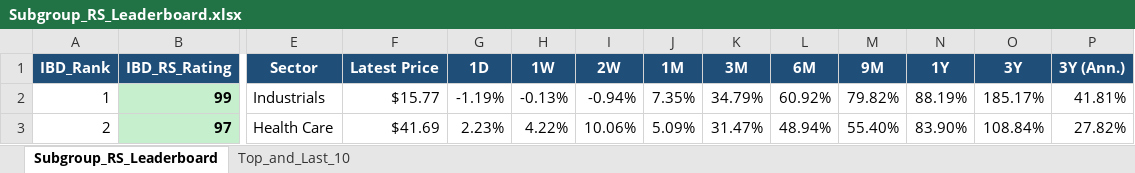
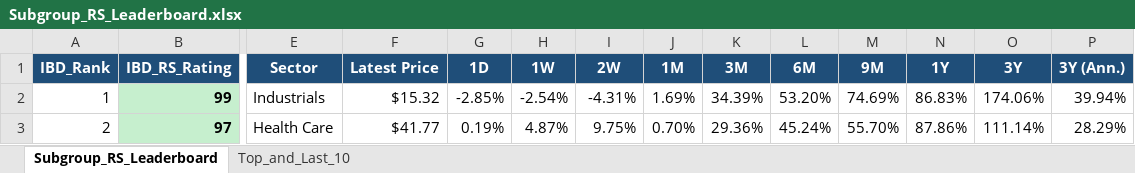
Before and after one commit to Jamesssurfer/SubGroup-Tracker, an Excel workbook: Subgroup_RS_Leaderboard.xlsx, sheet Subgroup_RS_Leaderboard, drawn as a sheet; only a part is shown, gaps mark what is left out; values as stored, in another font and other column widths than the file's, no borders; the diff covers the shown part only; the diff names each change by its address in the sheet, - before the commit and + after, or states it on an @@ line.

Commit message:
Auto-update: US Industry Subgroups RS Dashboard (2026-09-25)

```diff
--- a/Subgroup_RS_Leaderboard.xlsx (sheet Subgroup_RS_Leaderboard)
+++ b/Subgroup_RS_Leaderboard.xlsx (sheet Subgroup_RS_Leaderboard)
-F2 (Latest Price): $15.77
+F2 (Latest Price): $15.32
-G2 (1D): -1.19%
+G2 (1D): -2.85%
-H2 (1W): -0.13%
+H2 (1W): -2.54%
-I2 (2W): -0.94%
+I2 (2W): -4.31%
-J2 (1M): 7.35%
+J2 (1M): 1.69%
-K2 (3M): 34.79%
+K2 (3M): 34.39%
-L2 (6M): 60.92%
+L2 (6M): 53.20%
-M2 (9M): 79.82%
+M2 (9M): 74.69%
-N2 (1Y): 88.19%
+N2 (1Y): 86.83%
-O2 (3Y): 185.17%
+O2 (3Y): 174.06%
-P2 (3Y (Ann.)): 41.81%
+P2 (3Y (Ann.)): 39.94%
-F3 (Latest Price): $41.69
+F3 (Latest Price): $41.77
-G3 (1D): 2.23%
+G3 (1D): 0.19%
-H3 (1W): 4.22%
+H3 (1W): 4.87%
-I3 (2W): 10.06%
+I3 (2W): 9.75%
-J3 (1M): 5.09%
+J3 (1M): 0.70%
-K3 (3M): 31.47%
+K3 (3M): 29.36%
-L3 (6M): 48.94%
+L3 (6M): 45.24%
-M3 (9M): 55.40%
+M3 (9M): 55.70%
-N3 (1Y): 83.90%
+N3 (1Y): 87.86%
-O3 (3Y): 108.84%
+O3 (3Y): 111.14%
-P3 (3Y (Ann.)): 27.82%
+P3 (3Y (Ann.)): 28.29%
```
Also changed, not shown: 757 edited cells elsewhere in this sheet, sheet Top_and_Last_10.
